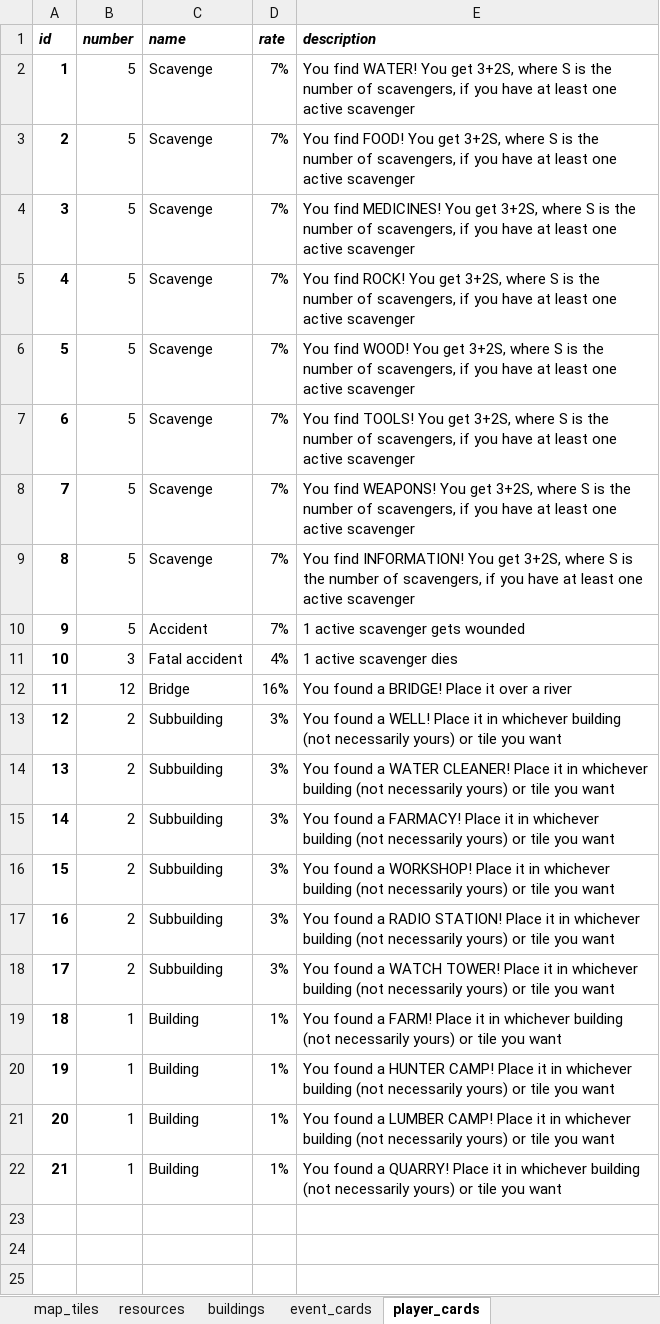
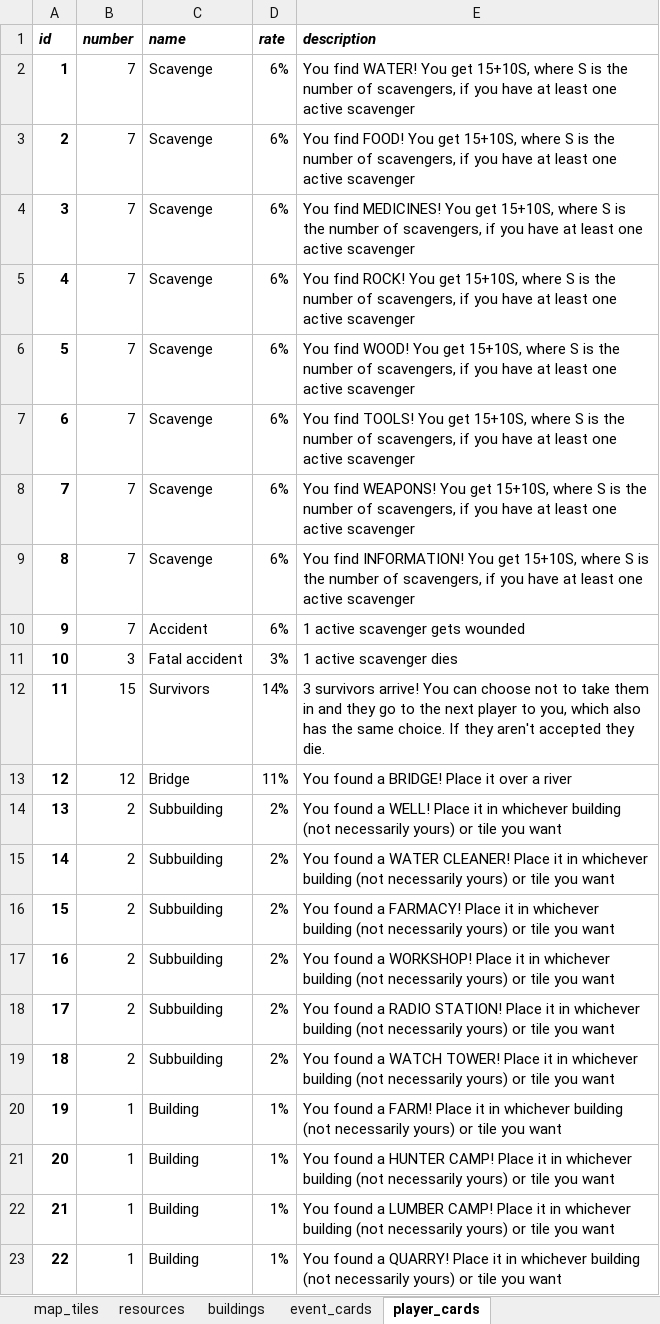
Before and after one commit to imanoliri/survivors_BROKEN, an Excel workbook: data/info.xlsx, sheet player_cards, drawn as a sheet; values as stored, in another font and other column widths than the file's, no borders; removed rows and columns are numbered as before the commit, all else as after; the diff names each change by its address in the sheet, - before the commit and + after, or states it on an @@ line.

```diff
--- a/data/info.xlsx (sheet player_cards)
+++ b/data/info.xlsx (sheet player_cards)
-row 2: 1 | 5 | Scavenge | 7% | You find WATER! You get 3+2S, where S is the number of scavengers, if you have at least one active scavenger
-row 3: 2 | 5 | Scavenge | 7% | You find FOOD! You get 3+2S, where S is the number of scavengers, if you have at least one active scavenger
-row 4: 3 | 5 | Scavenge | 7% | You find MEDICINES! You get 3+2S, where S is the number of scavengers, if you have at least one active scavenger
-row 5: 4 | 5 | Scavenge | 7% | You find ROCK! You get 3+2S, where S is the number of scavengers, if you have at least one active scavenger
-row 6: 5 | 5 | Scavenge | 7% | You find WOOD! You get 3+2S, where S is the number of scavengers, if you have at least one active scavenger
-row 7: 6 | 5 | Scavenge | 7% | You find TOOLS! You get 3+2S, where S is the number of scavengers, if you have at least one active scavenger
-row 8: 7 | 5 | Scavenge | 7% | You find WEAPONS! You get 3+2S, where S is the number of scavengers, if you have at least one active scavenger
-row 9: 8 | 5 | Scavenge | 7% | You find INFORMATION! You get 3+2S, where S is the number of scavengers, if you have at least one active scavenger
-row 10: 9 | 5 | Accident | 7% | 1 active scavenger gets wounded
+row 2: 1 | 7 | Scavenge | 6% | You find WATER! You get 15+10S, where S is the number of scavengers, if you have at least one active scavenger
+row 3: 2 | 7 | Scavenge | 6% | You find FOOD! You get 15+10S, where S is the number of scavengers, if you have at least one active scavenger
+row 4: 3 | 7 | Scavenge | 6% | You find MEDICINES! You get 15+10S, where S is the number of scavengers, if you have at least one active scavenger
+row 5: 4 | 7 | Scavenge | 6% | You find ROCK! You get 15+10S, where S is the number of scavengers, if you have at least one active scavenger
+row 6: 5 | 7 | Scavenge | 6% | You find WOOD! You get 15+10S, where S is the number of scavengers, if you have at least one active scavenger
+row 7: 6 | 7 | Scavenge | 6% | You find TOOLS! You get 15+10S, where S is the number of scavengers, if you have at least one active scavenger
+row 8: 7 | 7 | Scavenge | 6% | You find WEAPONS! You get 15+10S, where S is the number of scavengers, if you have at least one active scavenger
+row 9: 8 | 7 | Scavenge | 6% | You find INFORMATION! You get 15+10S, where S is the number of scavengers, if you have at least one active scavenger
+row 10: 9 | 7 | Accident | 6% | 1 active scavenger gets wounded
-D11 (rate): 4%
+D11 (rate): 3%
+row 12: 11 | 15 | Survivors | 14% | 3 survivors arrive! You can choose not to take them in and they go to the next player to you, which also has the same choice. If they aren't accepted they die.
@@ column A (id) renumbered from row 13 down @@
-D13 (rate): 16%
+D13 (rate): 11%
-D14:D19 (rate): 3%
+D14:D19 (rate): 2%
```
Also changed, not shown: other sheet tabs, formulas that keep their value, charts or pictures.
